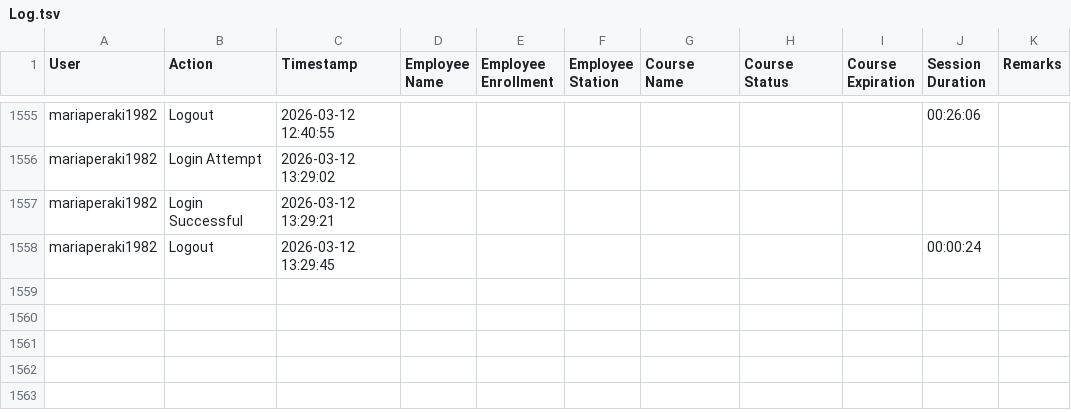
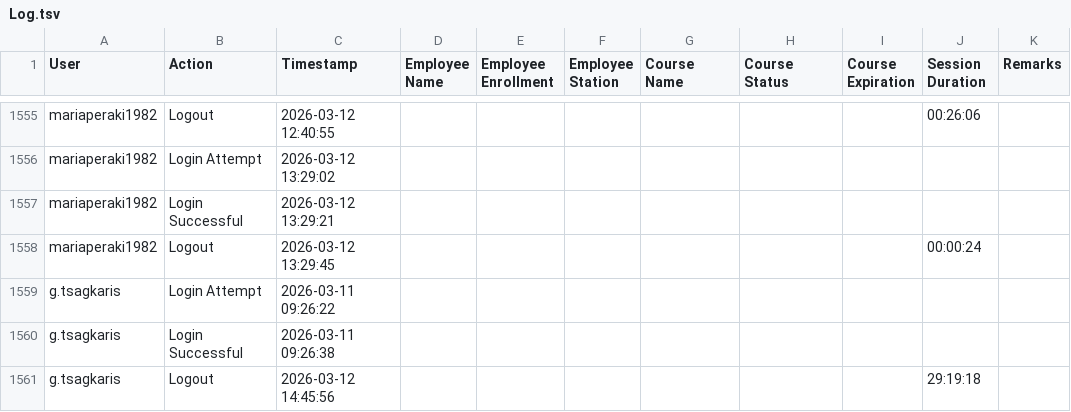
Before and after one commit to Ntiablo/TrainingOverview, a TSV file: Log.tsv, drawn as a sheet; only a part is shown, gaps mark what is left out.

Commit message:
Append new log entries to file

```diff
--- a/Log.tsv
+++ b/Log.tsv
@@ -1558 +1558,4 @@ mariaperaki1982	Login Successful	2026-03-12 13:29:21
 mariaperaki1982	Logout	2026-03-12 13:29:45							00:00:24	
+g.tsagkaris	Login Attempt	2026-03-11 09:26:22								
+g.tsagkaris	Login Successful	2026-03-11 09:26:38								
+g.tsagkaris	Logout	2026-03-12 14:45:56							29:19:18	
```
